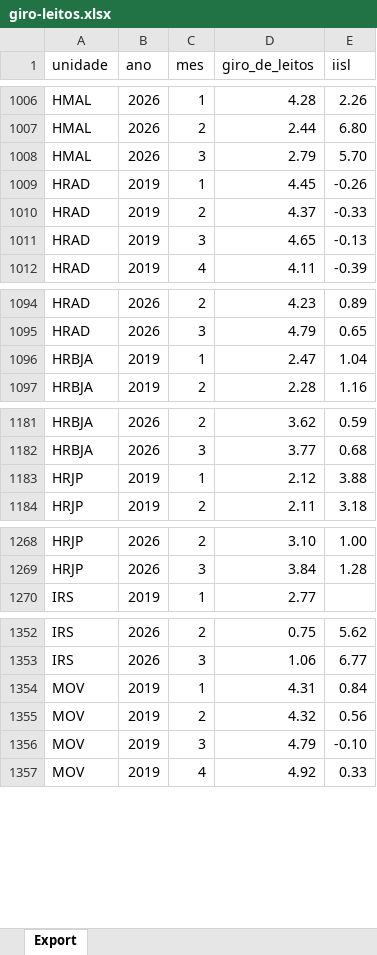
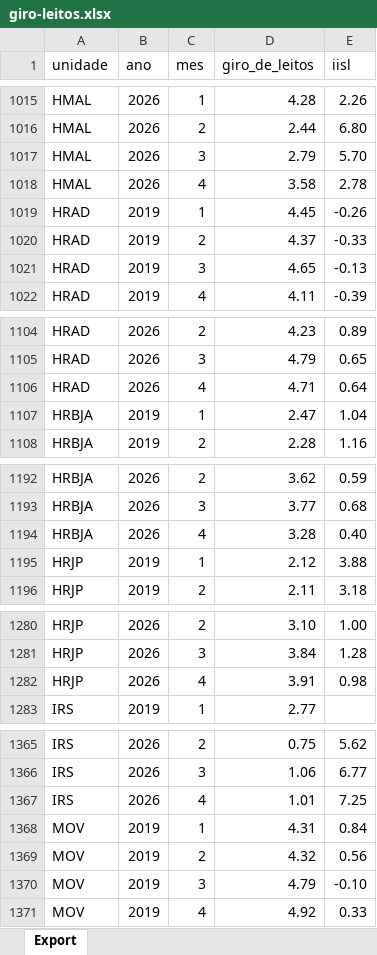
Before and after one commit to transparencia-mg/fhemig_giro-de-leitos, an Excel workbook: upload/giro-leitos.xlsx, sheet Export, drawn as a sheet; only a part is shown, gaps mark what is left out; values as stored, in another font and other column widths than the file's, no borders; the diff covers the shown part only; the diff names each change by its address in the sheet, - before the commit and + after, or states it on an @@ line.

```diff
--- a/upload/giro-leitos.xlsx (sheet Export)
+++ b/upload/giro-leitos.xlsx (sheet Export)
+row 1018: HMAL | 2026 | 4 | 3.58 | 2.78
+row 1106: HRAD | 2026 | 4 | 4.71 | 0.64
+row 1194: HRBJA | 2026 | 4 | 3.28 | 0.40
+row 1282: HRJP | 2026 | 4 | 3.91 | 0.98
+row 1367: IRS | 2026 | 4 | 1.01 | 7.25
```
Also changed, not shown: 10 added rows and 7 edited cells elsewhere in this sheet.
